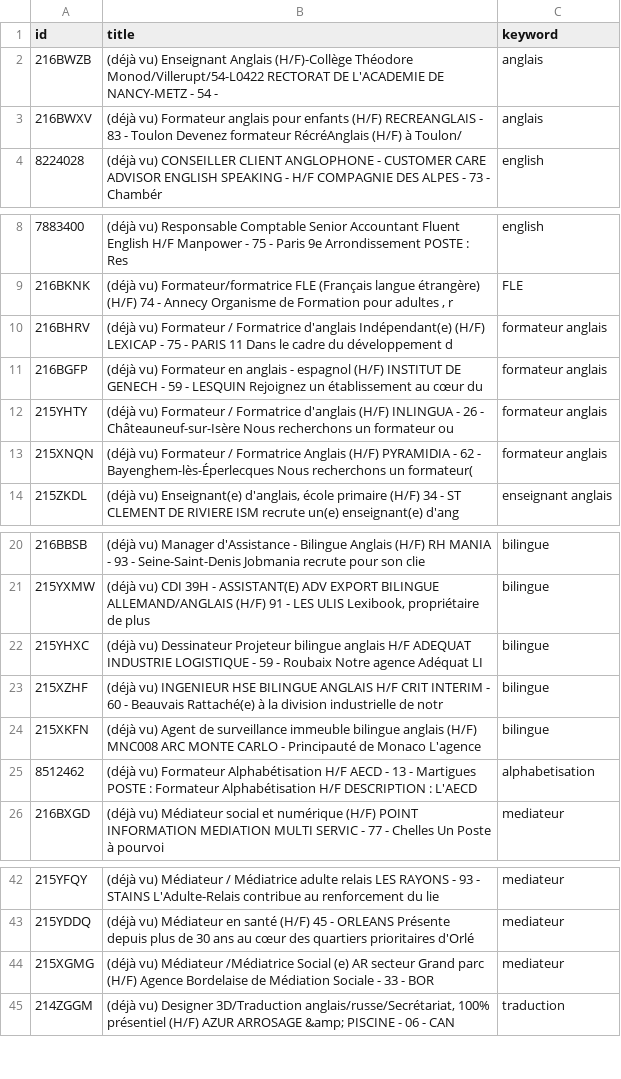
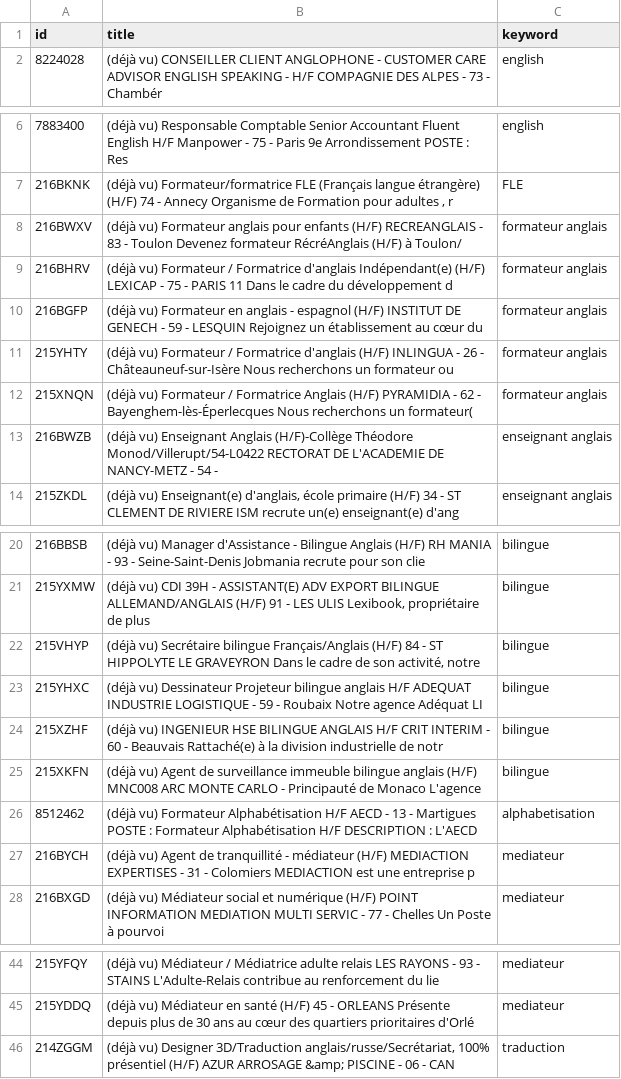
Before and after one commit to sourovdeb/my_professional_documents, a CSV file: data/fresh_offers.csv, drawn as a sheet; only a part is shown, gaps mark what is left out; the diff covers the shown part only.

```diff
--- a/data/fresh_offers.csv
+++ b/data/fresh_offers.csv
@@ -1,4 +1,2 @@
 id,title,keyword
-216BWZB,(déjà vu) Enseignant Anglais (H/F)-Collège Théodore Monod/Villerupt/54-L0422 RECTORAT DE L'ACADEMIE DE NANCY-METZ - 54 -,anglais
-216BWXV,(déjà vu) Formateur anglais pour enfants (H/F) RECREANGLAIS - 83 - Toulon Devenez formateur RécréAnglais (H/F) à Toulon/,anglais
 8224028,(déjà vu) CONSEILLER CLIENT ANGLOPHONE - CUSTOMER CARE ADVISOR ENGLISH SPEAKING - H/F COMPAGNIE DES ALPES - 73 - Chambér,english
@@ -9,2 +7,3 @@ id,title,keyword
 216BKNK,"(déjà vu) Formateur/formatrice FLE (Français langue étrangère) (H/F) 74 - Annecy Organisme de Formation pour adultes , r",FLE
+216BWXV,(déjà vu) Formateur anglais pour enfants (H/F) RECREANGLAIS - 83 - Toulon Devenez formateur RécréAnglais (H/F) à Toulon/,formateur anglais
 216BHRV,(déjà vu) Formateur / Formatrice d'anglais Indépendant(e) (H/F) LEXICAP - 75 - PARIS 11 Dans le cadre du développement d,formateur anglais
@@ -13,2 +12,3 @@ id,title,keyword
 215XNQN,(déjà vu) Formateur / Formatrice Anglais (H/F) PYRAMIDIA - 62 - Bayenghem-lès-Éperlecques Nous recherchons un formateur(,formateur anglais
+216BWZB,(déjà vu) Enseignant Anglais (H/F)-Collège Théodore Monod/Villerupt/54-L0422 RECTORAT DE L'ACADEMIE DE NANCY-METZ - 54 -,enseignant anglais
 215ZKDL,"(déjà vu) Enseignant(e) d'anglais, école primaire (H/F) 34 - ST CLEMENT DE RIVIERE ISM recrute un(e) enseignant(e) d'ang",enseignant anglais
@@ -21,2 +21,3 @@ id,title,keyword
 215YXMW,"(déjà vu) CDI 39H - ASSISTANT(E) ADV EXPORT BILINGUE ALLEMAND/ANGLAIS (H/F) 91 - LES ULIS Lexibook, propriétaire de plus",bilingue
+215VHYP,"(déjà vu) Secrétaire bilingue Français/Anglais (H/F) 84 - ST HIPPOLYTE LE GRAVEYRON Dans le cadre de son activité, notre",bilingue
 215YHXC,(déjà vu) Dessinateur Projeteur bilingue anglais H/F ADEQUAT INDUSTRIE LOGISTIQUE - 59 - Roubaix Notre agence Adéquat LI,bilingue
@@ -25,2 +26,3 @@ id,title,keyword
 8512462,(déjà vu) Formateur Alphabétisation H/F AECD - 13 - Martigues POSTE : Formateur Alphabétisation H/F DESCRIPTION : L'AECD,alphabetisation
+216BYCH,(déjà vu) Agent de tranquillité - médiateur (H/F) MEDIACTION EXPERTISES - 31 - Colomiers MEDIACTION est une entreprise p,mediateur
 216BXGD,(déjà vu) Médiateur social et numérique (H/F) POINT INFORMATION MEDIATION MULTI SERVIC - 77 - Chelles Un Poste à pourvoi,mediateur
@@ -43,3 +45,2 @@ id,title,keyword
 215YDDQ,(déjà vu) Médiateur en santé (H/F) 45 - ORLEANS Présente depuis plus de 30 ans au cœur des quartiers prioritaires d'Orlé,mediateur
-215XGMG,(déjà vu) Médiateur /Médiatrice Social (e) AR secteur Grand parc (H/F) Agence Bordelaise de Médiation Sociale - 33 - BOR,mediateur
 214ZGGM,"(déjà vu) Designer 3D/Traduction anglais/russe/Secrétariat, 100% présentiel (H/F) AZUR ARROSAGE &amp; PISCINE - 06 - CAN",traduction
```
Also changed, not shown: 1 removed row elsewhere in this file, 2 other files.
